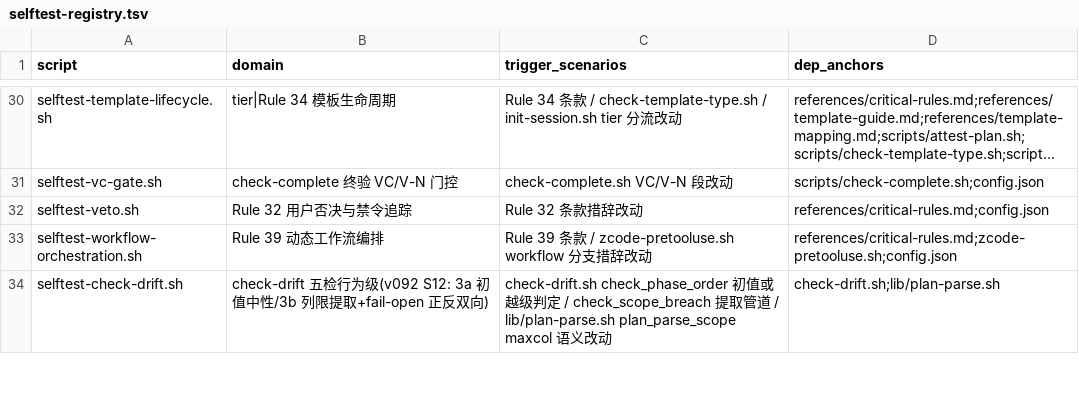
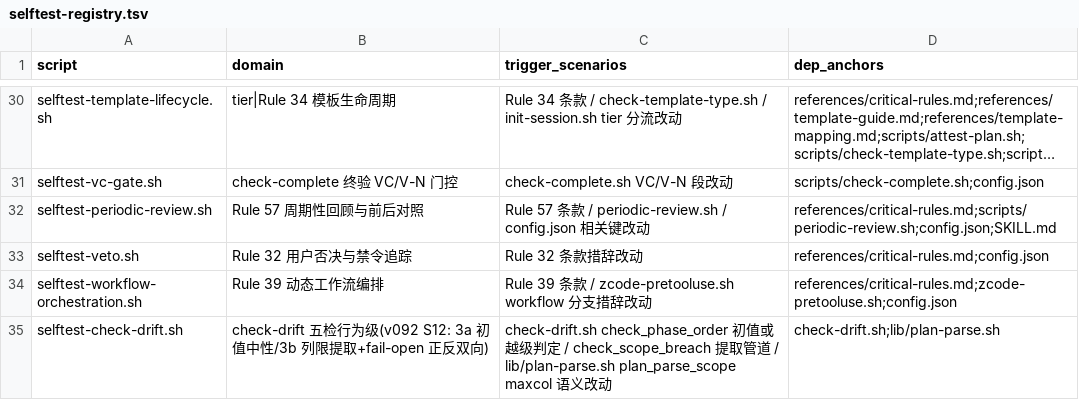
Before and after one commit to napoler/task-planner-skill, a TSV file: skills/task-planner/scripts/selftest-registry.tsv, drawn as a sheet; only a part is shown, gaps mark what is left out; long unchanged cells end in …; the diff names each change by its address in the sheet, - before the commit and + after, or states it on an @@ line.

Commit message:
feat(task-planner): task-v142 Rule 57 周期性回顾与前后对照
- 新增 Rule 57 到 critical-rules.md（触发时机/执行步骤/前后对照检查维度/自动纠正机制/开关键）
- 新增 periodic-review.sh 脚本（结论一致性检测，输出 JSON 报告）
- 新增 selftest-periodic-review.sh 守护脚本（PR-01..PR-10 断言）
- config.json 新增 periodic_review_enforce + periodic_review_interval_calls 开关键
- SKILL.md 新增 C39 合规检查项
- selftest-registry.tsv 新增注册行

selftest-periodic-review.sh 10/10 PASS

```diff
--- a/skills/task-planner/scripts/selftest-registry.tsv
+++ b/skills/task-planner/scripts/selftest-registry.tsv
+row 32: selftest-periodic-review.sh | Rule 57 周期性回顾与前后对照 | Rule 57 条款 / periodic-review.sh / config.json 相关键改动 | references/critical-rules.md;scripts/periodic-review.sh;config.json;SKILL.md
```
Also changed, not shown: 5 other files.
